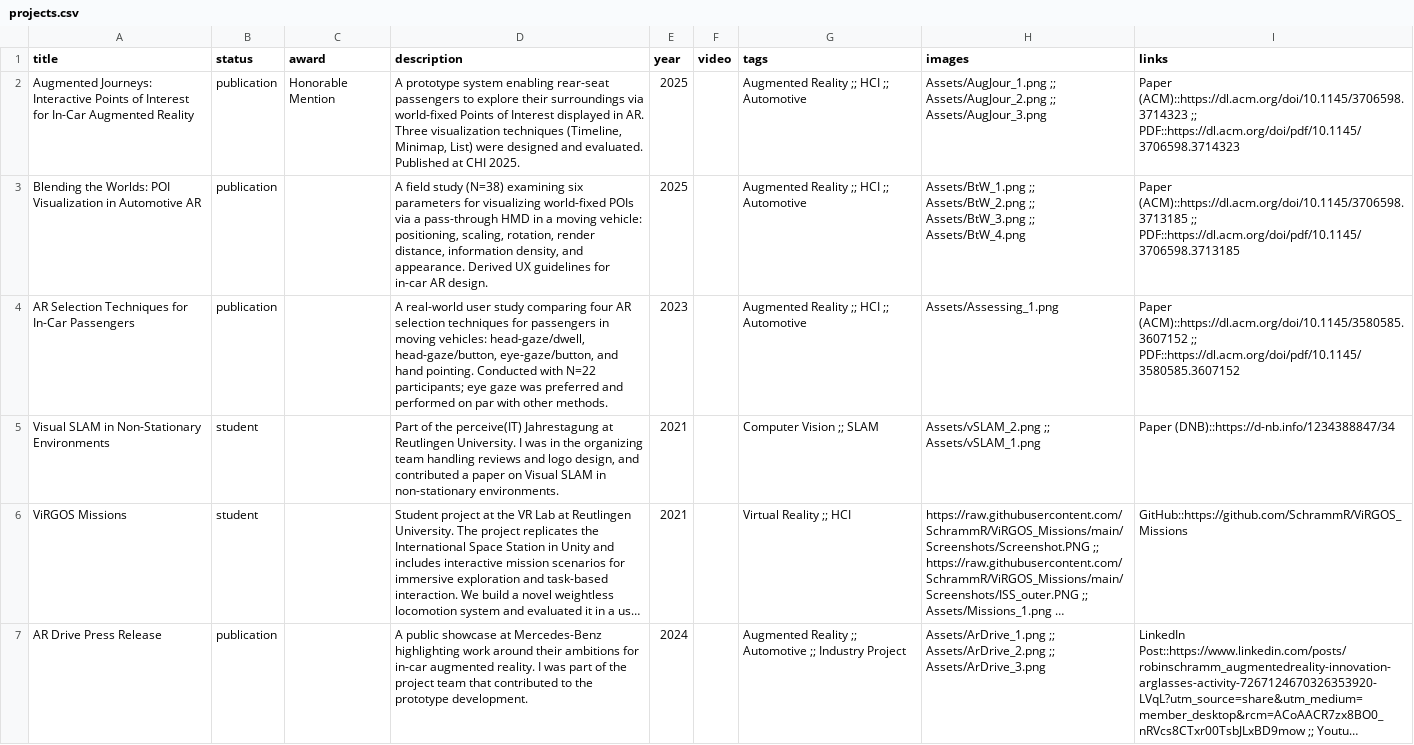
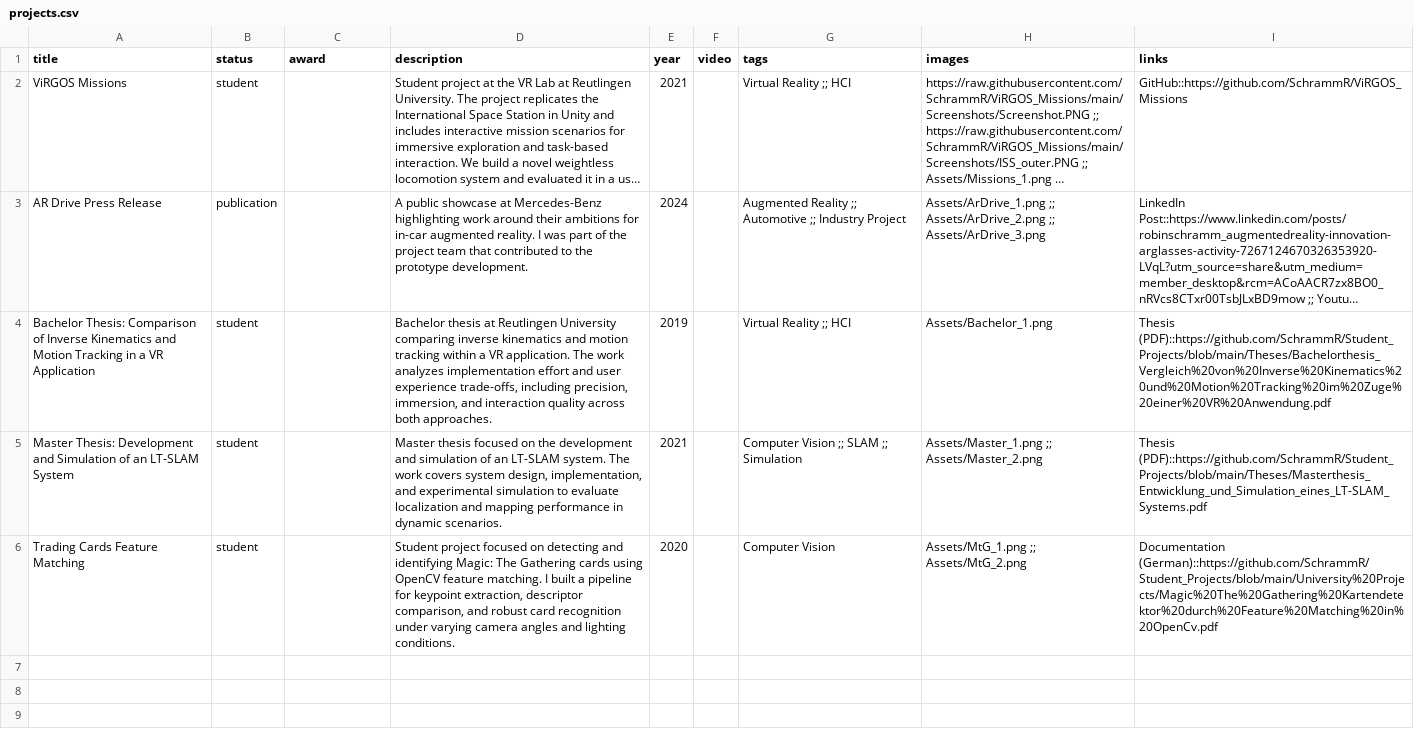
Before and after one commit to SchrammR/SchrammR.github.io, a CSV file: data/projects.csv, drawn as a sheet; only a part is shown; the shorter side is filled out with more unchanged rows; long unchanged cells end in …; the diff names each change by its address in the sheet, - before the commit and + after, or states it on an @@ line.

Commit message:
Move publication images into publications

```diff
--- a/data/projects.csv
+++ b/data/projects.csv
-row 2: Augmented Journeys: Interactive Points of Interest for In-Car Augmented Reality | publication | Honorable Mention | A prototype system enabling rear-seat passengers to explore their surroundings via world-fixed Points of Interest displayed in AR. Three visualization techniques (Timeline, Minimap, List) were designed and evaluated. Published at CHI 2025. | 2025 |  | Augmented Reality ;; HCI ;; Automotive | Assets/AugJour_1.png ;; Assets/AugJour_2.png ;; Assets/AugJour_3.png | Paper (ACM)::https://dl.acm.org/doi/10.1145/3706598.3714323 ;; PDF::https://dl.acm.org/doi/pdf/10.1145/3706598.3714323
-row 3: Blending the Worlds: POI Visualization in Automotive AR | publication |  | A field study (N=38) examining six parameters for visualizing world-fixed POIs via a pass-through HMD in a moving vehicle: positioning, scaling, rotation, render distance, information density, and appearance. Derived UX guidelines for in-car AR design. | 2025 |  | Augmented Reality ;; HCI ;; Automotive | Assets/BtW_1.png ;; Assets/BtW_2.png ;; Assets/BtW_3.png ;; Assets/BtW_4.png | Paper (ACM)::https://dl.acm.org/doi/10.1145/3706598.3713185 ;; PDF::https://dl.acm.org/doi/pdf/10.1145/3706598.3713185
-row 4: AR Selection Techniques for In-Car Passengers | publication |  | A real-world user study comparing four AR selection techniques for passengers in moving vehicles: head-gaze/dwell, head-gaze/button, eye-gaze/button, and hand pointing. Conducted with N=22 participants; eye gaze was preferred and performed on par with other methods. | 2023 |  | Augmented Reality ;; HCI ;; Automotive | Assets/Assessing_1.png | Paper (ACM)::https://dl.acm.org/doi/10.1145/3580585.3607152 ;; PDF::https://dl.acm.org/doi/pdf/10.1145/3580585.3607152
-row 5: Visual SLAM in Non-Stationary Environments | student |  | Part of the perceive(IT) Jahrestagung at Reutlingen University. I was in the organizing team handling reviews and logo design, and contributed a paper on Visual SLAM in non-stationary environments. | 2021 |  | Computer Vision ;; SLAM | Assets/vSLAM_2.png ;; Assets/vSLAM_1.png | Paper (DNB)::https://d-nb.info/1234388847/34
```
Also changed, not shown: data/publications.csv, 3 other files.
